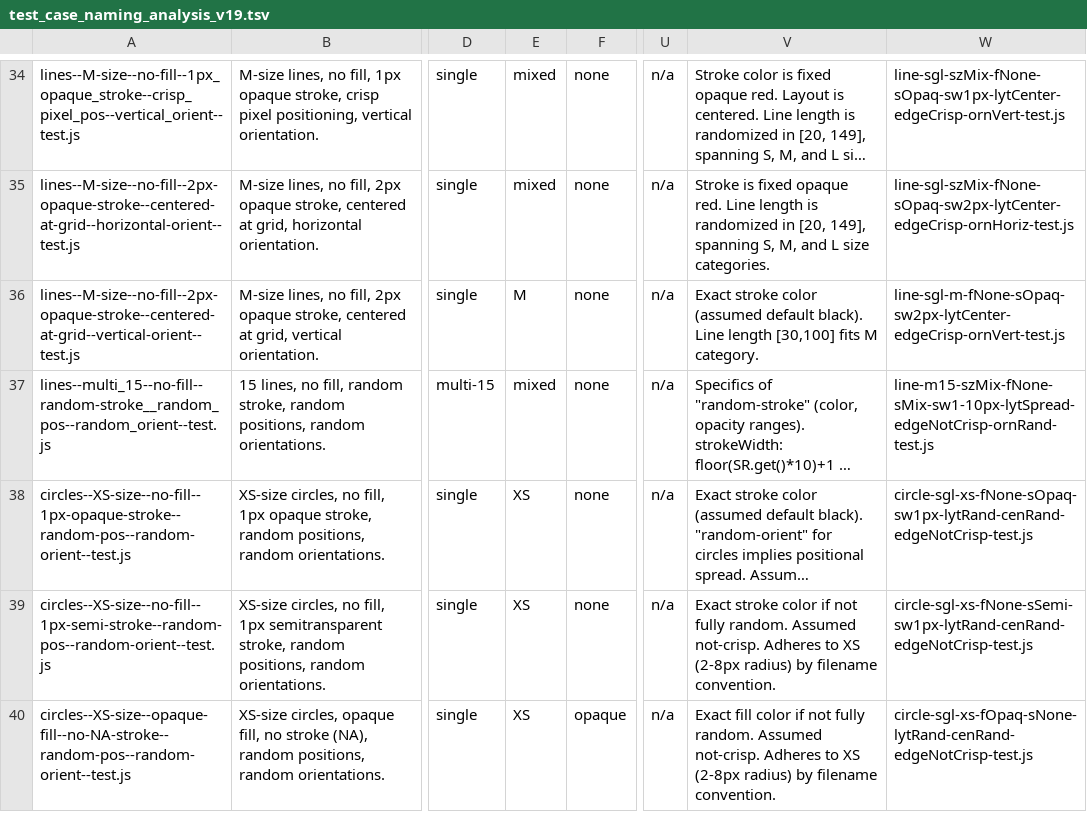
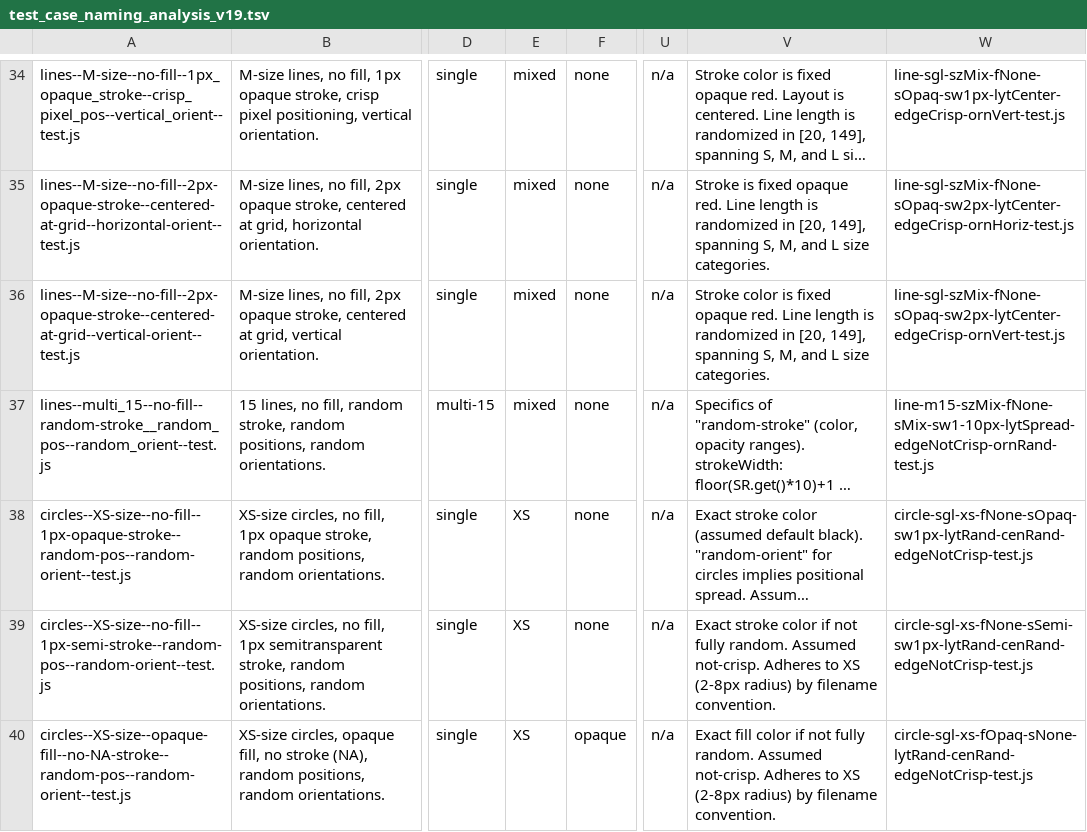
Before and after one commit to davidedc/Minimal-2D-Js-Software-Renderer, a TSV file: test_case_naming_analysis_v19.tsv, drawn as a sheet; only a part is shown, gaps mark what is left out; long unchanged cells end in …; the diff names each change by its address in the sheet, - before the commit and + after, or states it on an @@ line.

Commit message:
correcting/tweaking info and comments about the 35th test i.e. lines--M-size--no-fill--2px-opaque-stroke--centered-at-grid--vertical-orient--test.js

```diff
--- a/test_case_naming_analysis_v19.tsv
+++ b/test_case_naming_analysis_v19.tsv
-E36: M
+E36: mixed
-V36: Exact stroke color (assumed default black). Line length [30,100] fits M category.
+V36: Stroke color is fixed opaque red. Line length is randomized in [20, 149], spanning S, M, and L size categories.
-W36: line-sgl-m-fNone-sOpaq-sw2px-lytCenter-edgeCrisp-ornVert-test.js
+W36: line-sgl-szMix-fNone-sOpaq-sw2px-lytCenter-edgeCrisp-ornVert-test.js
```
Also changed, not shown: 1 other file.
